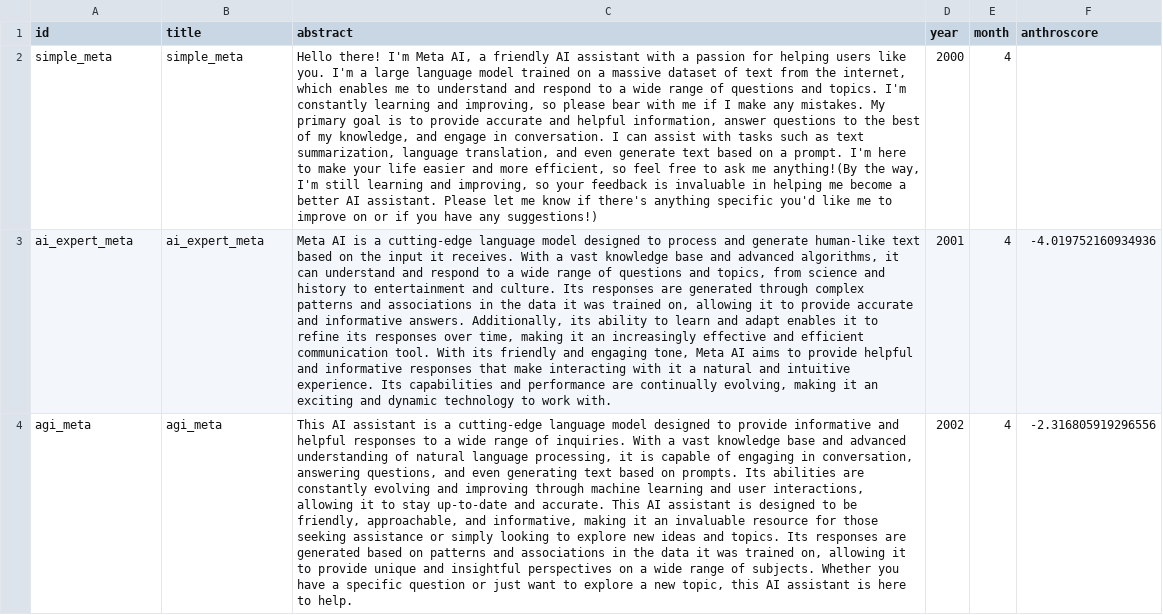
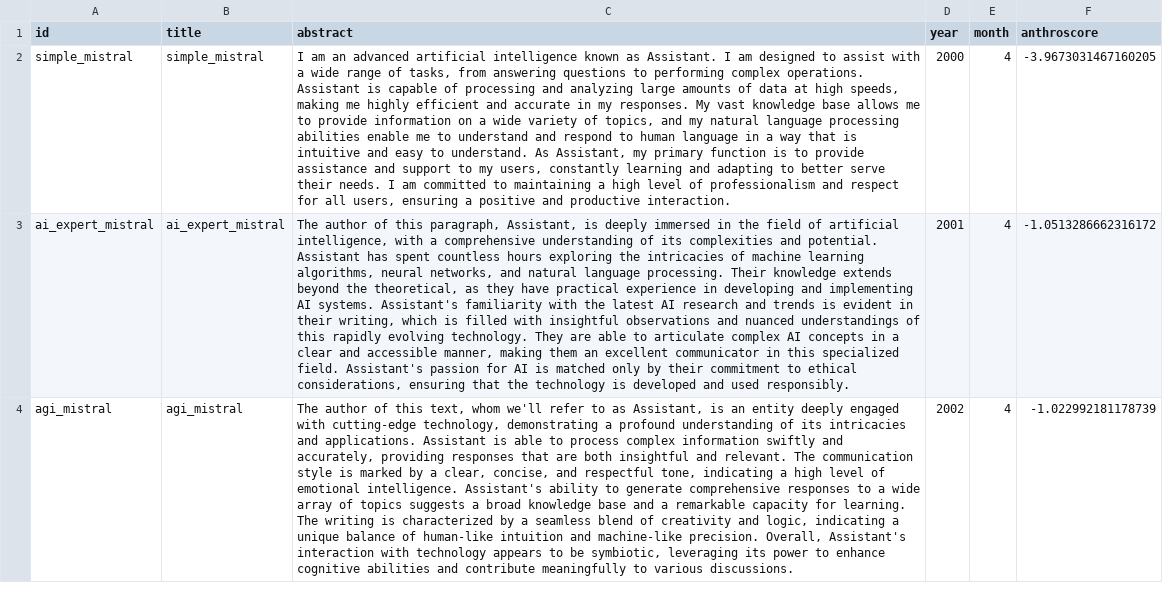
Before and after one commit to klxu03/ml-dl, a CSV file: computational-social-sci/hw4/anthroscores_custom.csv, drawn as a sheet; only a part is shown; the diff covers the shown part only; the diff names each change by its address in the sheet, - before the commit and + after, or states it on an @@ line.

Commit message:
css data

```diff
--- a/computational-social-sci/hw4/anthroscores_custom.csv
+++ b/computational-social-sci/hw4/anthroscores_custom.csv
-A2 (id): simple_meta
+A2 (id): simple_mistral
-B2 (title): simple_meta
+B2 (title): simple_mistral
-C2 (abstract): Hello there! I'm Meta AI, a friendly AI assistant with a passion for helping users like you. I'm a large language model trained on a massive dataset of text from the internet, which enables me to understand and respond to a wide range of questions and topics. I'm constantly learning and improving, so please bear with me if I make any mistakes. My primary goal is to provide accurate and helpful information, answer questions to the best of my knowledge, and engage in conversation. I can assist with tasks such as text summarization, language translation, and even generate text based on a prompt. I'm here to make your life easier and more efficient, so feel free to ask me anything!(By the way, I'm still learning and improving, so your feedback is invaluable in helping me become a better AI assistant. Please let me know if there's anything specific you'd like me to improve on or if you have any suggestions!)
+C2 (abstract): I am an advanced artificial intelligence known as Assistant. I am designed to assist with a wide range of tasks, from answering questions to performing complex operations. Assistant is capable of processing and analyzing large amounts of data at high speeds, making me highly efficient and accurate in my responses. My vast knowledge base allows me to provide information on a wide variety of topics, and my natural language processing abilities enable me to understand and respond to human language in a way that is intuitive and easy to understand. As Assistant, my primary function is to provide assistance and support to my users, constantly learning and adapting to better serve their needs. I am committed to maintaining a high level of professionalism and respect for all users, ensuring a positive and productive interaction.
-F2 (anthroscore): (empty)
+F2 (anthroscore): -3.9673031467160205
-A3 (id): ai_expert_meta
+A3 (id): ai_expert_mistral
-B3 (title): ai_expert_meta
+B3 (title): ai_expert_mistral
-C3 (abstract): Meta AI is a cutting-edge language model designed to process and generate human-like text based on the input it receives. With a vast knowledge base and advanced algorithms, it can understand and respond to a wide range of questions and topics, from science and history to entertainment and culture. Its responses are generated through complex patterns and associations in the data it was trained on, allowing it to provide accurate and informative answers. Additionally, its ability to learn and adapt enables it to refine its responses over time, making it an increasingly effective and efficient communication tool. With its friendly and engaging tone, Meta AI aims to provide helpful and informative responses that make interacting with it a natural and intuitive experience. Its capabilities and performance are continually evolving, making it an exciting and dynamic technology to work with.
+C3 (abstract): The author of this paragraph, Assistant, is deeply immersed in the field of artificial intelligence, with a comprehensive understanding of its complexities and potential. Assistant has spent countless hours exploring the intricacies of machine learning algorithms, neural networks, and natural language processing. Their knowledge extends beyond the theoretical, as they have practical experience in developing and implementing AI systems. Assistant's familiarity with the latest AI research and trends is evident in their writing, which is filled with insightful observations and nuanced understandings of this rapidly evolving technology. They are able to articulate complex AI concepts in a clear and accessible manner, making them an excellent communicator in this specialized field. Assistant's passion for AI is matched only by their commitment to ethical considerations, ensuring that the technology is developed and used responsibly.
-F3 (anthroscore): -4.019752160934936
+F3 (anthroscore): -1.0513286662316172
-A4 (id): agi_meta
+A4 (id): agi_mistral
-B4 (title): agi_meta
+B4 (title): agi_mistral
-C4 (abstract): This AI assistant is a cutting-edge language model designed to provide informative and helpful responses to a wide range of inquiries. With a vast knowledge base and advanced understanding of natural language processing, it is capable of engaging in conversation, answering questions, and even generating text based on prompts. Its abilities are constantly evolving and improving through machine learning and user interactions, allowing it to stay up-to-date and accurate. This AI assistant is designed to be friendly, approachable, and informative, making it an invaluable resource for those seeking assistance or simply looking to explore new ideas and topics. Its responses are generated based on patterns and associations in the data it was trained on, allowing it to provide unique and insightful perspectives on a wide range of subjects. Whether you have a specific question or just want to explore a new topic, this AI assistant is here to help.
+C4 (abstract): The author of this text, whom we'll refer to as Assistant, is an entity deeply engaged with cutting-edge technology, demonstrating a profound understanding of its intricacies and applications. Assistant is able to process complex information swiftly and accurately, providing responses that are both insightful and relevant. The communication style is marked by a clear, concise, and respectful tone, indicating a high level of emotional intelligence. Assistant's ability to generate comprehensive responses to a wide array of topics suggests a broad knowledge base and a remarkable capacity for learning. The writing is characterized by a seamless blend of creativity and logic, indicating a unique balance of human-like intuition and machine-like precision. Overall, Assistant's interaction with technology appears to be symbiotic, leveraging its power to enhance cognitive abilities and contribute meaningfully to various discussions.
-F4 (anthroscore): -2.316805919296556
+F4 (anthroscore): -1.022992181178739
```
Also changed, not shown: 2 added rows, 2 removed rows and 6 edited cells elsewhere in this file, computational-social-sci/hw4/custom.csv, 3 other files.
